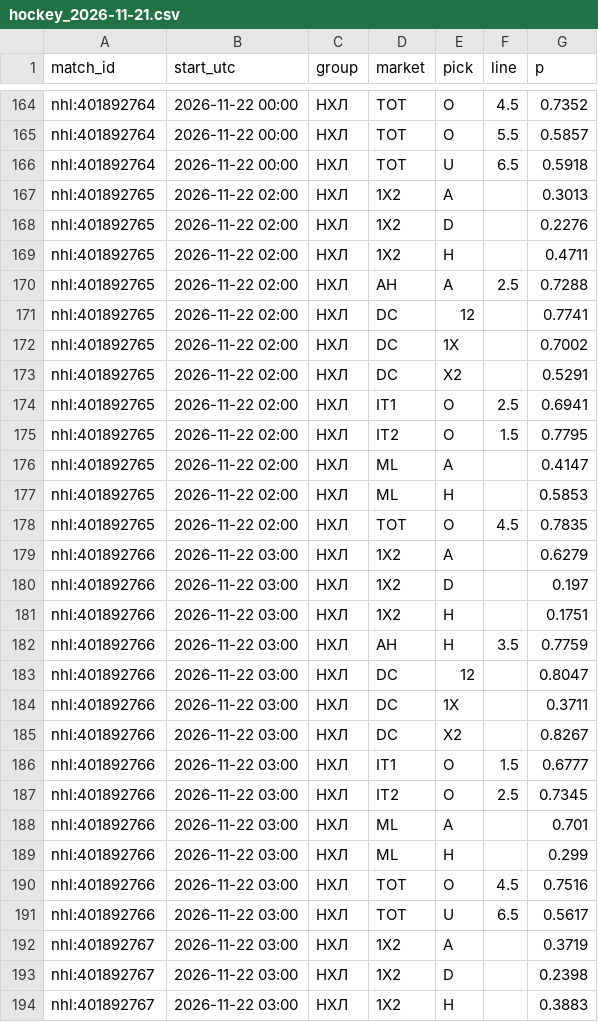
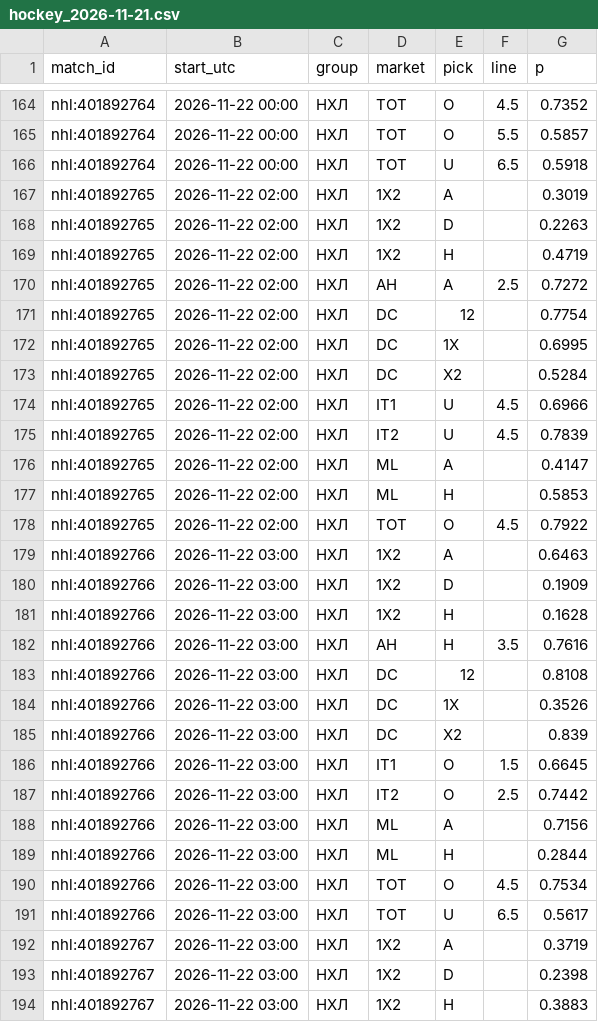
Before and after one commit to vassoffat-cell/tennisbot, a CSV file: hockey/data/seal/hockey_2026-11-21.csv, drawn as a sheet; only a part is shown, gaps mark what is left out; the diff covers the shown part only.

Commit message:
Data update 2026-11-21

```diff
--- a/hockey/data/seal/hockey_2026-11-21.csv
+++ b/hockey/data/seal/hockey_2026-11-21.csv
@@ -166,26 +166,26 @@ nhl:401892764,2026-11-22 00:00,НХЛ,TOT,O,5.5,0.5857
 nhl:401892764,2026-11-22 00:00,НХЛ,TOT,U,6.5,0.5918
-nhl:401892765,2026-11-22 02:00,НХЛ,1X2,A,,0.3013
-nhl:401892765,2026-11-22 02:00,НХЛ,1X2,D,,0.2276
-nhl:401892765,2026-11-22 02:00,НХЛ,1X2,H,,0.4711
-nhl:401892765,2026-11-22 02:00,НХЛ,AH,A,2.5,0.7288
-nhl:401892765,2026-11-22 02:00,НХЛ,DC,12,,0.7741
-nhl:401892765,2026-11-22 02:00,НХЛ,DC,1X,,0.7002
-nhl:401892765,2026-11-22 02:00,НХЛ,DC,X2,,0.5291
-nhl:401892765,2026-11-22 02:00,НХЛ,IT1,O,2.5,0.6941
-nhl:401892765,2026-11-22 02:00,НХЛ,IT2,O,1.5,0.7795
+nhl:401892765,2026-11-22 02:00,НХЛ,1X2,A,,0.3019
+nhl:401892765,2026-11-22 02:00,НХЛ,1X2,D,,0.2263
+nhl:401892765,2026-11-22 02:00,НХЛ,1X2,H,,0.4719
+nhl:401892765,2026-11-22 02:00,НХЛ,AH,A,2.5,0.7272
+nhl:401892765,2026-11-22 02:00,НХЛ,DC,12,,0.7754
+nhl:401892765,2026-11-22 02:00,НХЛ,DC,1X,,0.6995
+nhl:401892765,2026-11-22 02:00,НХЛ,DC,X2,,0.5284
+nhl:401892765,2026-11-22 02:00,НХЛ,IT1,U,4.5,0.6966
+nhl:401892765,2026-11-22 02:00,НХЛ,IT2,U,4.5,0.7839
 nhl:401892765,2026-11-22 02:00,НХЛ,ML,A,,0.4147
 nhl:401892765,2026-11-22 02:00,НХЛ,ML,H,,0.5853
-nhl:401892765,2026-11-22 02:00,НХЛ,TOT,O,4.5,0.7835
-nhl:401892766,2026-11-22 03:00,НХЛ,1X2,A,,0.6279
-nhl:401892766,2026-11-22 03:00,НХЛ,1X2,D,,0.197
-nhl:401892766,2026-11-22 03:00,НХЛ,1X2,H,,0.1751
-nhl:401892766,2026-11-22 03:00,НХЛ,AH,H,3.5,0.7759
-nhl:401892766,2026-11-22 03:00,НХЛ,DC,12,,0.8047
-nhl:401892766,2026-11-22 03:00,НХЛ,DC,1X,,0.3711
-nhl:401892766,2026-11-22 03:00,НХЛ,DC,X2,,0.8267
-nhl:401892766,2026-11-22 03:00,НХЛ,IT1,O,1.5,0.6777
-nhl:401892766,2026-11-22 03:00,НХЛ,IT2,O,2.5,0.7345
-nhl:401892766,2026-11-22 03:00,НХЛ,ML,A,,0.701
-nhl:401892766,2026-11-22 03:00,НХЛ,ML,H,,0.299
-nhl:401892766,2026-11-22 03:00,НХЛ,TOT,O,4.5,0.7516
+nhl:401892765,2026-11-22 02:00,НХЛ,TOT,O,4.5,0.7922
+nhl:401892766,2026-11-22 03:00,НХЛ,1X2,A,,0.6463
+nhl:401892766,2026-11-22 03:00,НХЛ,1X2,D,,0.1909
+nhl:401892766,2026-11-22 03:00,НХЛ,1X2,H,,0.1628
+nhl:401892766,2026-11-22 03:00,НХЛ,AH,H,3.5,0.7616
+nhl:401892766,2026-11-22 03:00,НХЛ,DC,12,,0.8108
+nhl:401892766,2026-11-22 03:00,НХЛ,DC,1X,,0.3526
+nhl:401892766,2026-11-22 03:00,НХЛ,DC,X2,,0.839
+nhl:401892766,2026-11-22 03:00,НХЛ,IT1,O,1.5,0.6645
+nhl:401892766,2026-11-22 03:00,НХЛ,IT2,O,2.5,0.7442
+nhl:401892766,2026-11-22 03:00,НХЛ,ML,A,,0.7156
+nhl:401892766,2026-11-22 03:00,НХЛ,ML,H,,0.2844
+nhl:401892766,2026-11-22 03:00,НХЛ,TOT,O,4.5,0.7534
 nhl:401892766,2026-11-22 03:00,НХЛ,TOT,U,6.5,0.5617
```
Also changed, not shown: 12 edited cells elsewhere in this file, data/shadow/tennis_2026-11.csv, hockey/data/shadow/hockey_2026-11.csv, 6 other files.
